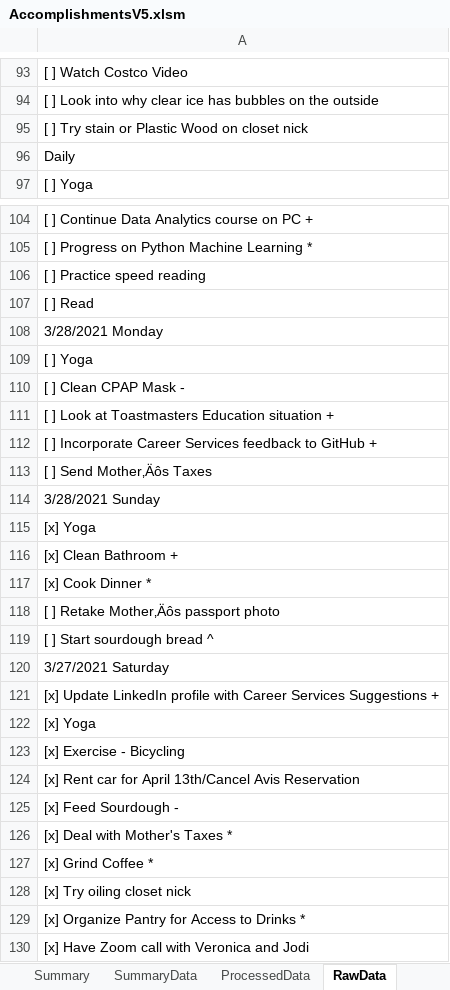
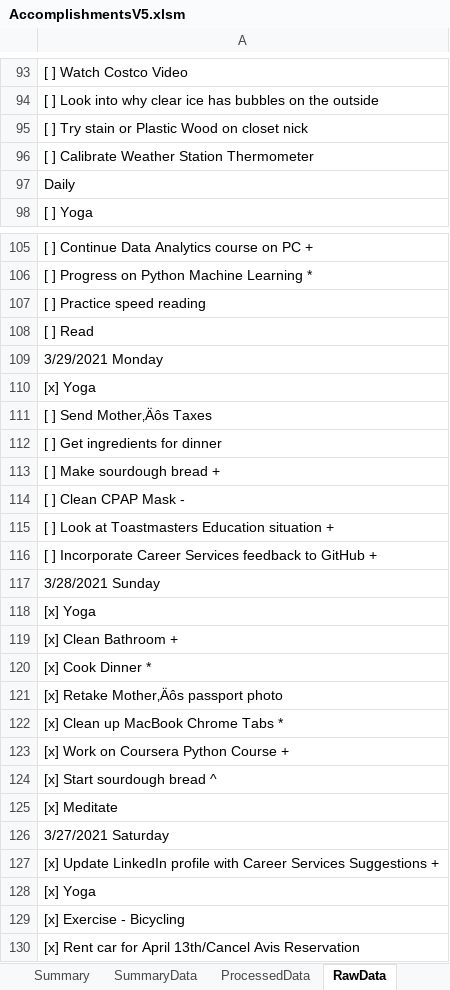
Before and after one commit to vflopez77/Accomplishments, an Excel workbook: AccomplishmentsV5.xlsm, sheet RawData, drawn as a sheet; only a part is shown, gaps mark what is left out; the shorter side is filled out with more unchanged rows; values as stored, in another font and other column widths than the file's, no borders; addresses are those after the commit; the diff names each change by its address in the sheet, - before the commit and + after, or states it on an @@ line.

```diff
--- a/AccomplishmentsV5.xlsm (sheet RawData)
+++ b/AccomplishmentsV5.xlsm (sheet RawData)
+row 96: [ ] Calibrate Weather Station Thermometer
-A109: 3/28/2021 Monday
+A109: 3/29/2021 Monday
+row 110: [x] Yoga
-row 113: [ ] Send Mother‚Äôs Taxes
+row 111: [ ] Send Mother‚Äôs Taxes
-A112: [ ] Yoga
+A112: [ ] Get ingredients for dinner
+row 113: [ ] Make sourdough bread +
-A121: [ ] Retake Mother‚Äôs passport photo
+A121: [x] Retake Mother‚Äôs passport photo
-A122: [ ] Start sourdough bread ^
+A122: [x] Clean up MacBook Chrome Tabs *
+row 123: [x] Work on Coursera Python Course +
+row 124: [x] Start sourdough bread ^
+row 125: [x] Meditate
```
Also changed, not shown: sheet ProcessedData, sheet Summary, sheet SummaryData, formulas that keep their value, charts or pictures, 2 other files.
